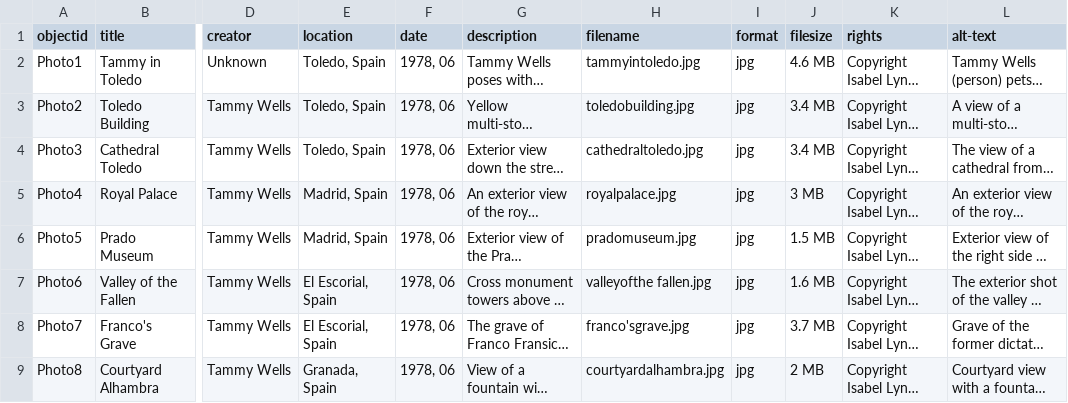
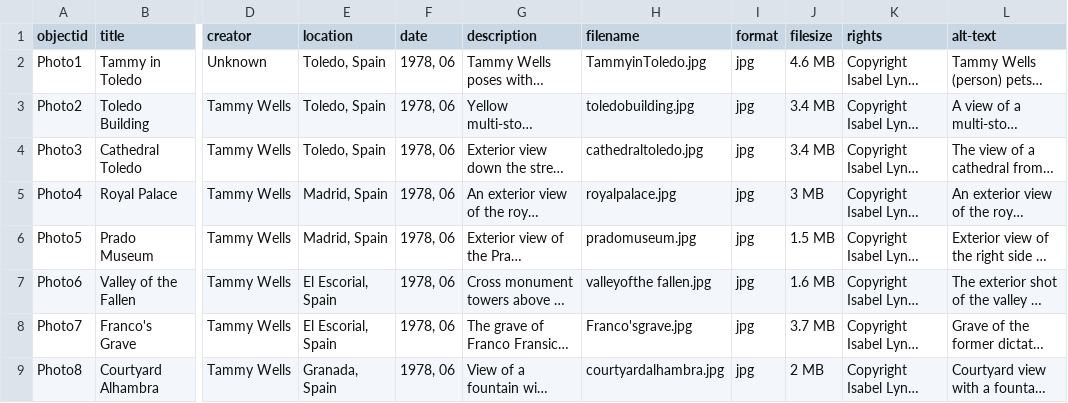
Before and after one commit to IsabelLynch3/Tammys-Trip-to-Spain, a CSV file: _data/metadata.csv, drawn as a sheet; only a part is shown, gaps mark what is left out; long unchanged cells end in …; the diff names each change by its address in the sheet, - before the commit and + after, or states it on an @@ line.

Commit message:
Update metadata.csv

```diff
--- a/_data/metadata.csv
+++ b/_data/metadata.csv
-H2 (filename): tammyintoledo.jpg
+H2 (filename): TammyinToledo.jpg
-H8 (filename): franco'sgrave.jpg
+H8 (filename): Franco'sgrave.jpg
```
